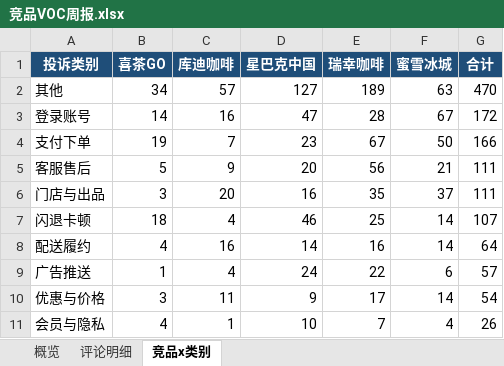
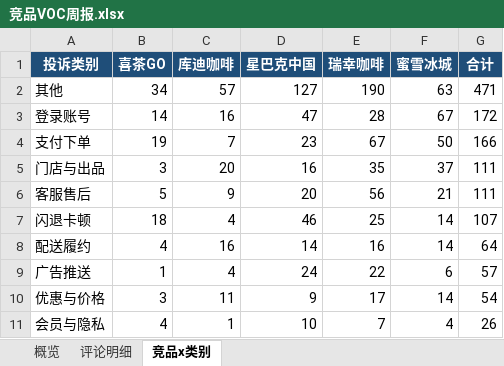
Before and after one commit to EGG-ZERO/appstore-voc-radar, an Excel workbook: reports/竞品VOC周报.xlsx, sheet 竞品x类别, drawn as a sheet; values as stored, in another font and other column widths than the file's, no borders; the diff names each change by its address in the sheet, - before the commit and + after, or states it on an @@ line.

```diff
--- a/reports/竞品VOC周报.xlsx (sheet 竞品x类别)
+++ b/reports/竞品VOC周报.xlsx (sheet 竞品x类别)
-E2 (瑞幸咖啡): 189
+E2 (瑞幸咖啡): 190
-G2 (合计): 470
+G2 (合计): 471
@@ row 6 moved to row 5: 门店与出品 @@
```
Also changed, not shown: sheet 评论明细, sheet 概览, 4 other files.
